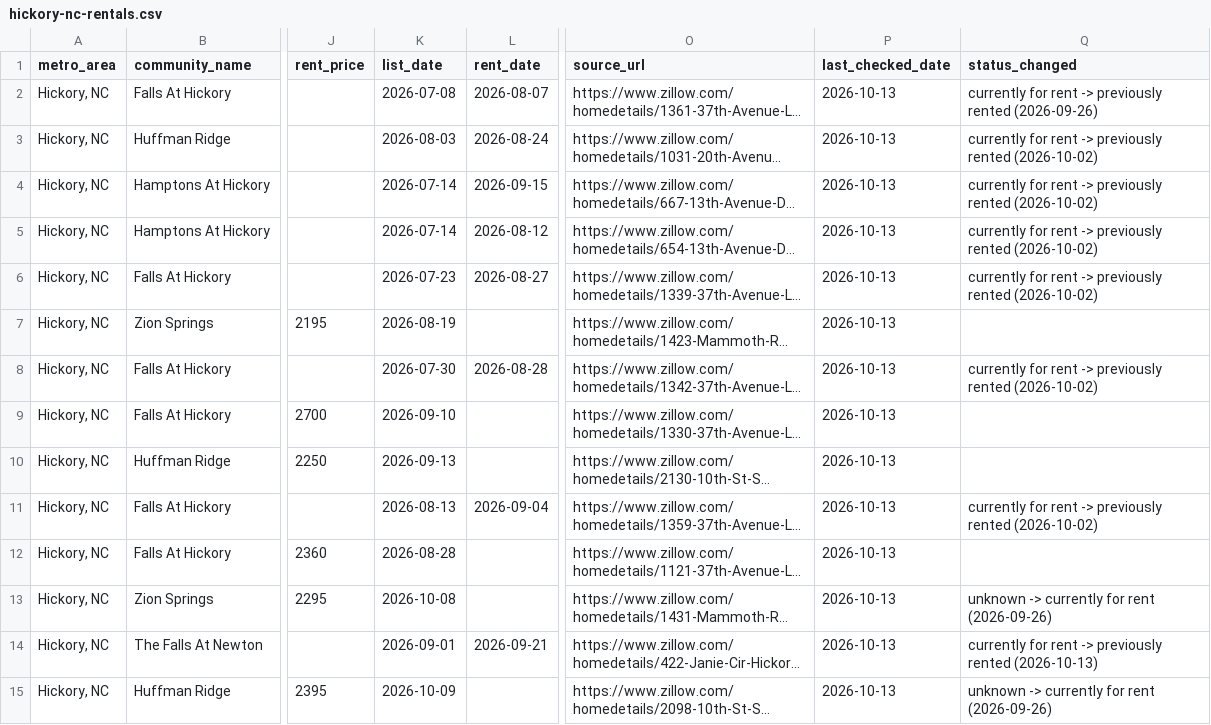
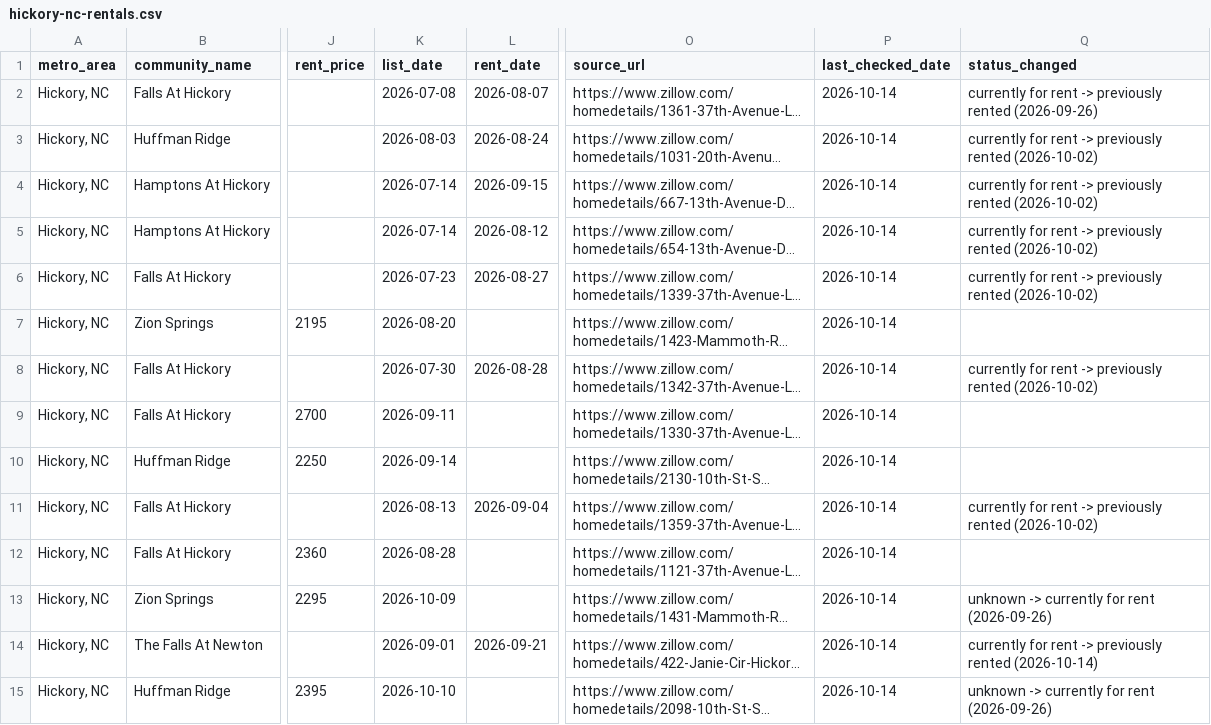
Before and after one commit to Shlomgo/rental-trial, a CSV file: output/hickory-nc-rentals.csv, drawn as a sheet; only a part is shown, gaps mark what is left out; long unchanged cells end in …; the diff covers the shown part only; the diff names each change by its address in the sheet, - before the commit and + after, or states it on an @@ line.

```diff
--- a/output/hickory-nc-rentals.csv
+++ b/output/hickory-nc-rentals.csv
-P2:P15 (last_checked_date): 2026-10-13
+P2:P15 (last_checked_date): 2026-10-14
-K7 (list_date): 2026-08-19
+K7 (list_date): 2026-08-20
-K9 (list_date): 2026-09-10
+K9 (list_date): 2026-09-11
-K10 (list_date): 2026-09-13
+K10 (list_date): 2026-09-14
-K13 (list_date): 2026-10-08
+K13 (list_date): 2026-10-09
-Q14 (status_changed): …previously rented (2026-10-13)
+Q14 (status_changed): …previously rented (2026-10-14)
-K15 (list_date): 2026-10-09
+K15 (list_date): 2026-10-10
```
Also changed, not shown: 55 edited cells elsewhere in this file, output/little-rock-ar-community-totals.csv, output/little-rock-ar-rentals.csv, 7 other files.
